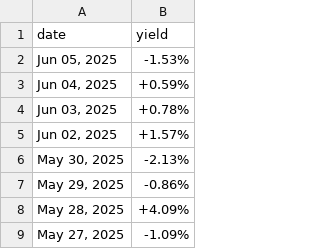
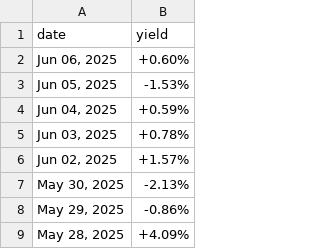
Before and after one commit to mvansan/VN-JP-MacroIndicators-Crawler, a CSV file: data/raw/jp_bond_yield.csv, drawn as a sheet; only a part is shown; the shorter side is filled out with more unchanged rows; the diff names each change by its address in the sheet, - before the commit and + after, or states it on an @@ line.

```diff
--- a/data/raw/jp_bond_yield.csv
+++ b/data/raw/jp_bond_yield.csv
+row 2: Jun 06, 2025 | +0.60%
```
Also changed, not shown: data/cleaned/jp_bond_yield_cleaned.csv, data/cleaned/vn_bond_yield_cleaned.csv, 1 other file.
